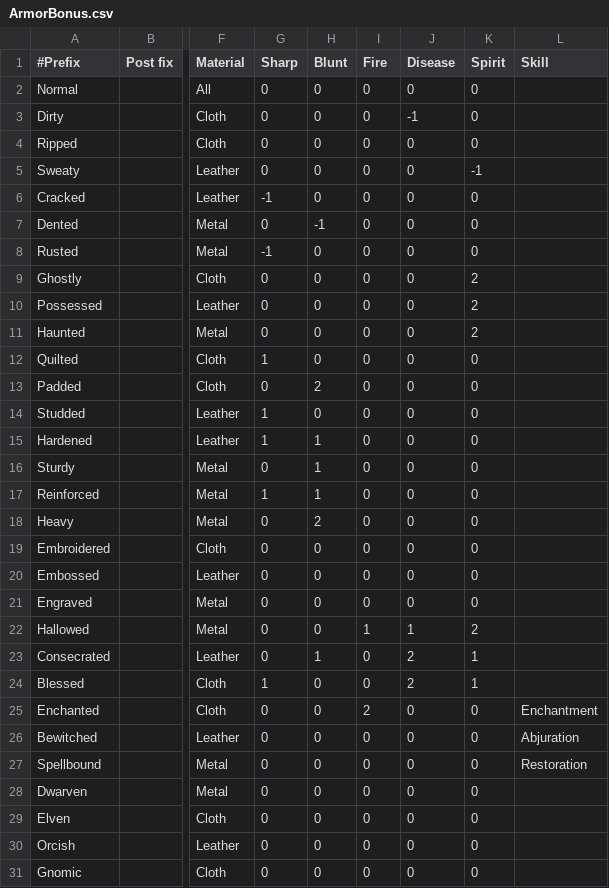
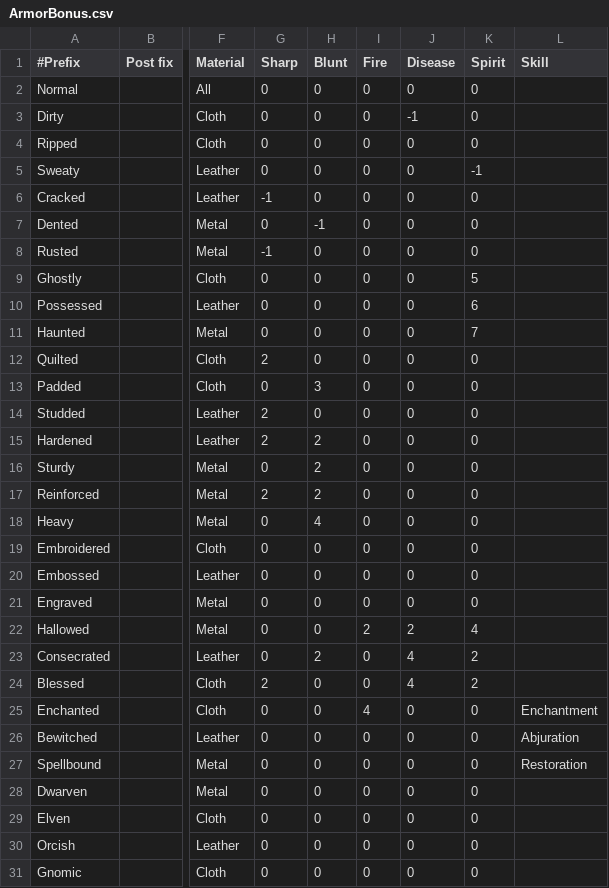
Before and after one commit to countpauper/countpauper, a CSV file: Tactics/Tactics/Data/ArmorBonus.csv, drawn as a sheet; only a part is shown, gaps mark what is left out; the diff names each change by its address in the sheet, - before the commit and + after, or states it on an @@ line.

Commit message:
Skill level based on attribute and requirements

```diff
--- a/Tactics/Tactics/Data/ArmorBonus.csv
+++ b/Tactics/Tactics/Data/ArmorBonus.csv
-K9 (Spirit): 2
+K9 (Spirit): 5
-K10 (Spirit): 2
+K10 (Spirit): 6
-K11 (Spirit): 2
+K11 (Spirit): 7
-G12 (Sharp): 1
+G12 (Sharp): 2
-H13 (Blunt): 2
+H13 (Blunt): 3
-G14:G15 (Sharp): 1
+G14:G15 (Sharp): 2
-H15:H17 (Blunt): 1
+H15:H17 (Blunt): 2
-G17 (Sharp): 1
+G17 (Sharp): 2
-H18 (Blunt): 2
+H18 (Blunt): 4
-I22 (Fire): 1
+I22 (Fire): 2
-J22 (Disease): 1
+J22 (Disease): 2
-K22 (Spirit): 2
+K22 (Spirit): 4
-H23 (Blunt): 1
+H23 (Blunt): 2
-J23:J24 (Disease): 2
+J23:J24 (Disease): 4
-K23:K24 (Spirit): 1
+K23:K24 (Spirit): 2
-G24 (Sharp): 1
+G24 (Sharp): 2
-I25 (Fire): 2
+I25 (Fire): 4
```
Also changed, not shown: Tactics/Tactics/Data/ArmorMaterial.csv, 24 other files.
